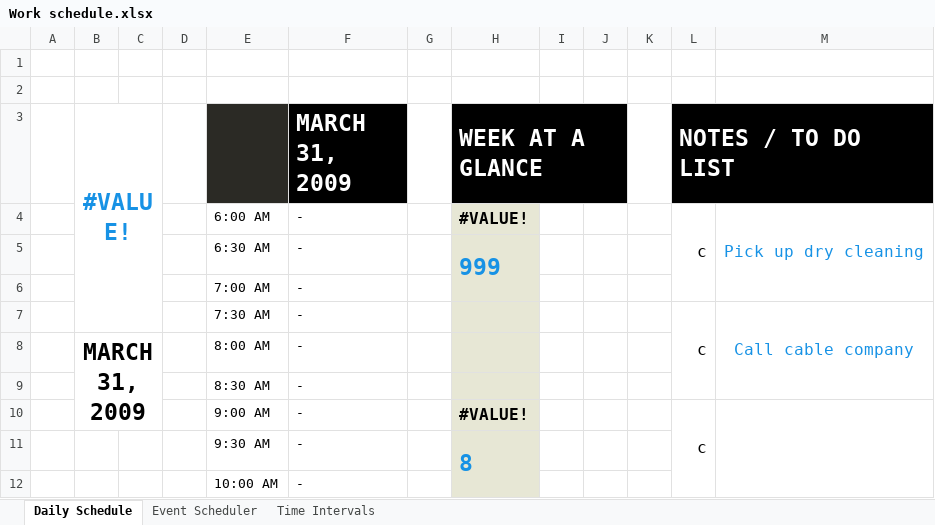
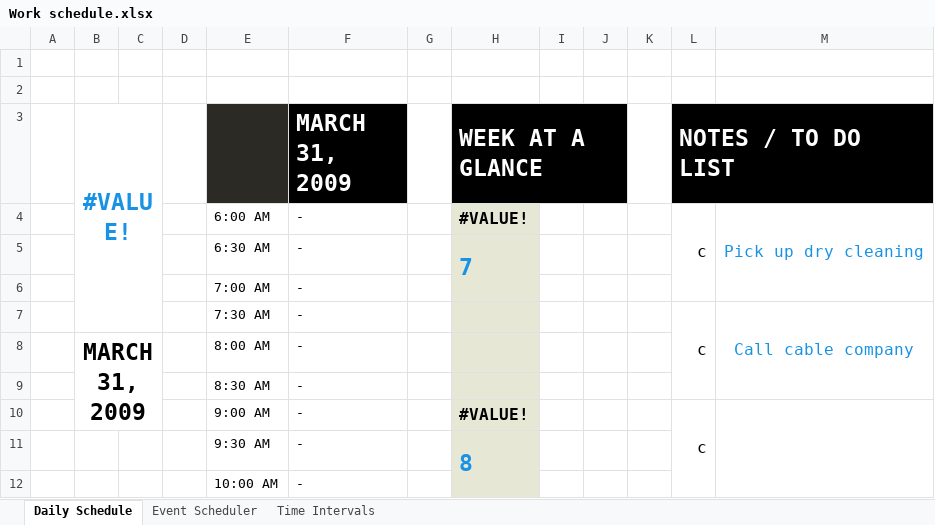
Before and after one commit to Brindley/Test, an Excel workbook: Excel/Work schedule.xlsx, sheet Daily Schedule, drawn as a sheet; only a part is shown; values as stored, in another font and other column widths than the file's, no borders; charts and pictures and conditional formats and table styles not drawn; the diff names each change by its address in the sheet, - before the commit and + after, or states it on an @@ line.

Commit message:
Reverted to version 3

```diff
--- a/Excel/Work schedule.xlsx (sheet Daily Schedule)
+++ b/Excel/Work schedule.xlsx (sheet Daily Schedule)
-H5 (WEEK AT A GLANCE): 999
+H5 (WEEK AT A GLANCE): 7
```
